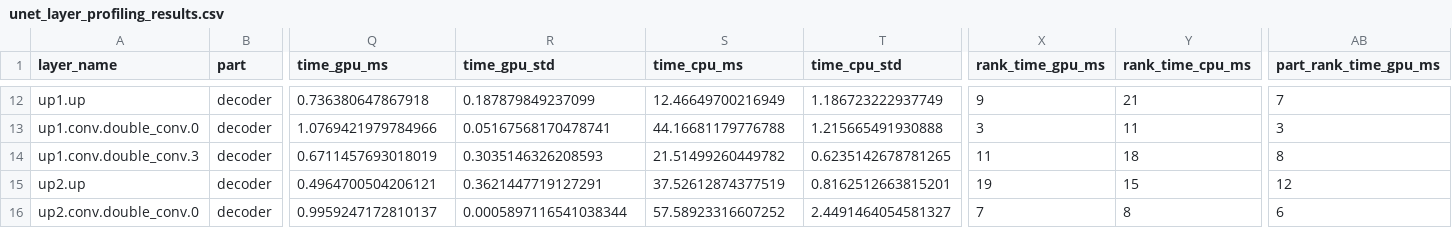
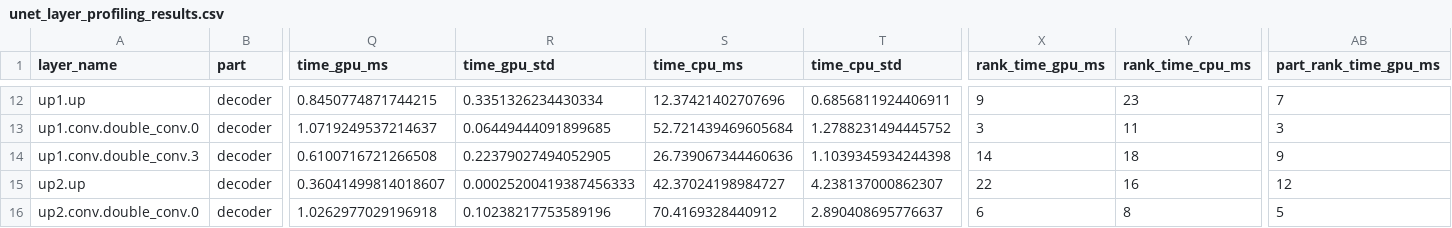
Before and after one commit to Manelygb/cost-based-pruning-layer-by-layer, a CSV file: unet_layer_profiling_results.csv, drawn as a sheet; only a part is shown, gaps mark what is left out; the diff covers the shown part only; the diff names each change by its address in the sheet, - before the commit and + after, or states it on an @@ line.

```diff
--- a/unet_layer_profiling_results.csv
+++ b/unet_layer_profiling_results.csv
-Q12 (time_gpu_ms): 0.736380647867918
+Q12 (time_gpu_ms): 0.8450774871744215
-R12 (time_gpu_std): 0.187879849237099
+R12 (time_gpu_std): 0.3351326234430334
-S12 (time_cpu_ms): 12.46649700216949
+S12 (time_cpu_ms): 12.37421402707696
-T12 (time_cpu_std): 1.186723222937749
+T12 (time_cpu_std): 0.6856811924406911
-Y12 (rank_time_cpu_ms): 21
+Y12 (rank_time_cpu_ms): 23
-Q13 (time_gpu_ms): 1.0769421979784966
+Q13 (time_gpu_ms): 1.0719249537214637
-R13 (time_gpu_std): 0.05167568170478741
+R13 (time_gpu_std): 0.06449444091899685
-S13 (time_cpu_ms): 44.16681179776788
+S13 (time_cpu_ms): 52.721439469605684
-T13 (time_cpu_std): 1.215665491930888
+T13 (time_cpu_std): 1.2788231494445752
-Q14 (time_gpu_ms): 0.6711457693018019
+Q14 (time_gpu_ms): 0.6100716721266508
-R14 (time_gpu_std): 0.3035146326208593
+R14 (time_gpu_std): 0.22379027494052905
-S14 (time_cpu_ms): 21.51499260449782
+S14 (time_cpu_ms): 26.739067344460636
-T14 (time_cpu_std): 0.6235142678781265
+T14 (time_cpu_std): 1.1039345934244398
-X14 (rank_time_gpu_ms): 11
+X14 (rank_time_gpu_ms): 14
-AB14 (part_rank_time_gpu_ms): 8
+AB14 (part_rank_time_gpu_ms): 9
-Q15 (time_gpu_ms): 0.4964700504206121
+Q15 (time_gpu_ms): 0.36041499814018607
-R15 (time_gpu_std): 0.3621447719127291
+R15 (time_gpu_std): 0.00025200419387456333
-S15 (time_cpu_ms): 37.52612874377519
+S15 (time_cpu_ms): 42.37024198984727
-T15 (time_cpu_std): 0.8162512663815201
+T15 (time_cpu_std): 4.238137000862307
-X15 (rank_time_gpu_ms): 19
+X15 (rank_time_gpu_ms): 22
-Y15 (rank_time_cpu_ms): 15
+Y15 (rank_time_cpu_ms): 16
-Q16 (time_gpu_ms): 0.9959247172810137
+Q16 (time_gpu_ms): 1.0262977029196918
-R16 (time_gpu_std): 0.0005897116541038344
+R16 (time_gpu_std): 0.10238217753589196
-S16 (time_cpu_ms): 57.58923316607252
+S16 (time_cpu_ms): 70.4169328440912
-T16 (time_cpu_std): 2.4491464054581327
+T16 (time_cpu_std): 2.890408695776637
-X16 (rank_time_gpu_ms): 7
+X16 (rank_time_gpu_ms): 6
-AB16 (part_rank_time_gpu_ms): 6
+AB16 (part_rank_time_gpu_ms): 5
```
Also changed, not shown: 107 edited cells elsewhere in this file, unet_pruning_budget.csv, 16 other files.
